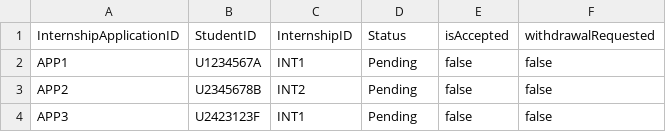
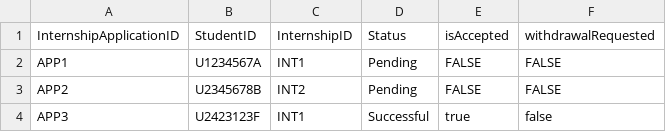
Before and after one commit to Muhd-Haziq-8190/InternshipPlacementManagementSystem, a CSV file: SC2002_InternshipPlacementManagementSystem/data/internshipApplication_list.csv, drawn as a sheet.

```diff
--- a/SC2002_InternshipPlacementManagementSystem/data/internshipApplication_list.csv
+++ b/SC2002_InternshipPlacementManagementSystem/data/internshipApplication_list.csv
@@ -1,4 +1,4 @@
 InternshipApplicationID,StudentID,InternshipID,Status,isAccepted,withdrawalRequested
-APP1,U1234567A,INT1,Pending,false,false
-APP2,U2345678B,INT2,Pending,false,false
-APP3,U2423123F,INT1,Pending,false,false
+APP1,U1234567A,INT1,Pending,FALSE,FALSE
+APP2,U2345678B,INT2,Pending,FALSE,FALSE
+APP3,U2423123F,INT1,Successful,true,false
```
Also changed, not shown: SC2002_InternshipPlacementManagementSystem/data/internship_list.csv, SC2002_InternshipPlacementManagementSystem/data/student_list.csv, 10 other files.
